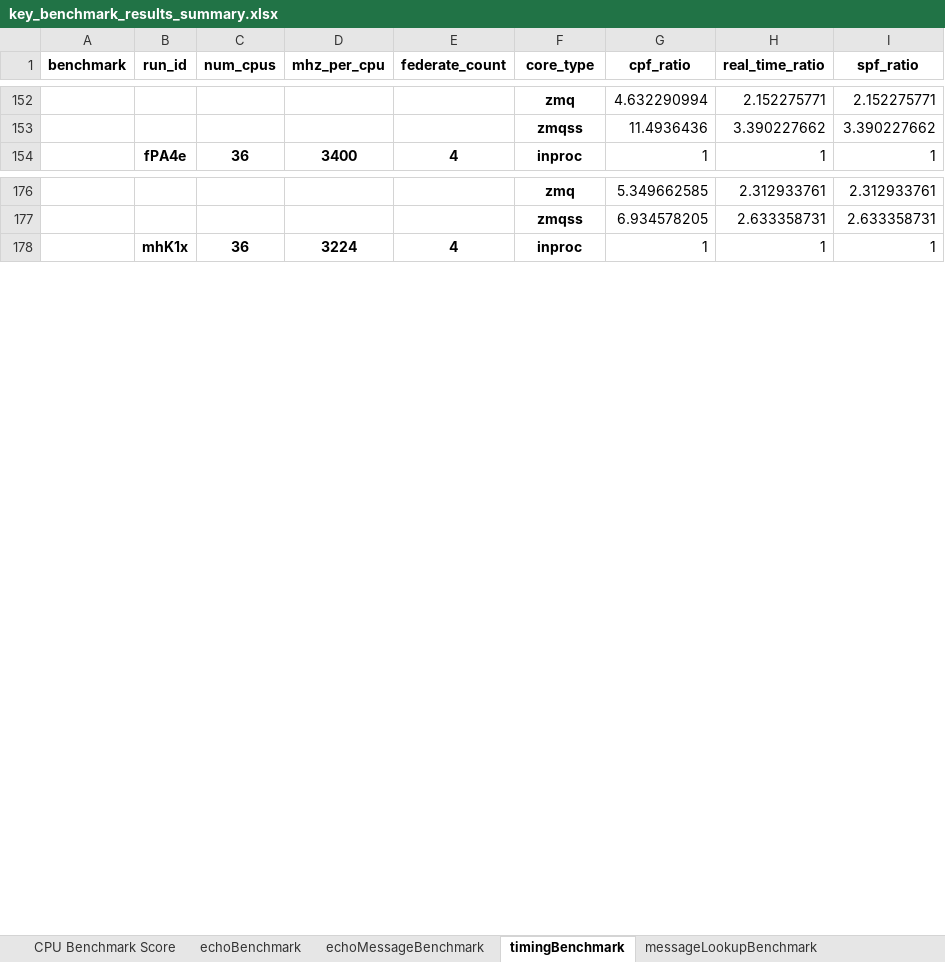
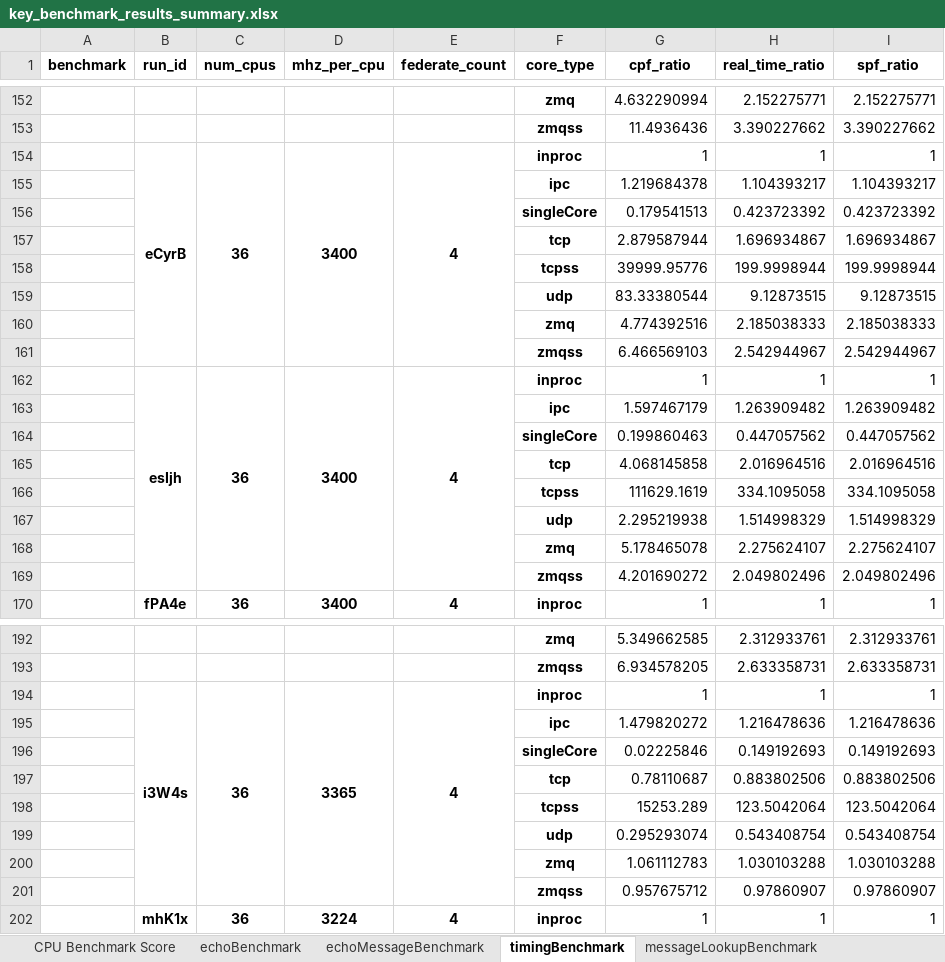
Before and after one commit to GMLC-TDC/helics_benchmark_results, an Excel workbook: summary_spreadsheets/key_benchmark_results_summary.xlsx, sheet timingBenchmark, drawn as a sheet; only a part is shown, gaps mark what is left out; values as stored, in another font and other column widths than the file's, no borders; the diff names each change by its address in the sheet, - before the commit and + after, or states it on an @@ line.

```diff
--- a/summary_spreadsheets/key_benchmark_results_summary.xlsx (sheet timingBenchmark)
+++ b/summary_spreadsheets/key_benchmark_results_summary.xlsx (sheet timingBenchmark)
+row 154:  | eCyrB | 36 | 3400 | 4 | inproc | 1 | 1 | 1
+row 155:  |  |  |  |  | ipc | 1.219684378 | 1.104393217 | 1.104393217
+row 156:  |  |  |  |  | singleCore | 0.179541513 | 0.423723392 | 0.423723392
+row 157:  |  |  |  |  | tcp | 2.879587944 | 1.696934867 | 1.696934867
+row 158:  |  |  |  |  | tcpss | 39999.95776 | 199.9998944 | 199.9998944
+row 159:  |  |  |  |  | udp | 83.33380544 | 9.12873515 | 9.12873515
+row 160:  |  |  |  |  | zmq | 4.774392516 | 2.185038333 | 2.185038333
+row 161:  |  |  |  |  | zmqss | 6.466569103 | 2.542944967 | 2.542944967
+row 162:  | esIjh | 36 | 3400 | 4 | inproc | 1 | 1 | 1
+row 163:  |  |  |  |  | ipc | 1.597467179 | 1.263909482 | 1.263909482
+row 164:  |  |  |  |  | singleCore | 0.199860463 | 0.447057562 | 0.447057562
+row 165:  |  |  |  |  | tcp | 4.068145858 | 2.016964516 | 2.016964516
+row 166:  |  |  |  |  | tcpss | 111629.1619 | 334.1095058 | 334.1095058
+row 167:  |  |  |  |  | udp | 2.295219938 | 1.514998329 | 1.514998329
+row 168:  |  |  |  |  | zmq | 5.178465078 | 2.275624107 | 2.275624107
+row 169:  |  |  |  |  | zmqss | 4.201690272 | 2.049802496 | 2.049802496
+row 194:  | i3W4s | 36 | 3365 | 4 | inproc | 1 | 1 | 1
+row 195:  |  |  |  |  | ipc | 1.479820272 | 1.216478636 | 1.216478636
+row 196:  |  |  |  |  | singleCore | 0.02225846 | 0.149192693 | 0.149192693
+row 197:  |  |  |  |  | tcp | 0.78110687 | 0.883802506 | 0.883802506
+row 198:  |  |  |  |  | tcpss | 15253.289 | 123.5042064 | 123.5042064
+row 199:  |  |  |  |  | udp | 0.295293074 | 0.543408754 | 0.543408754
+row 200:  |  |  |  |  | zmq | 1.061112783 | 1.030103288 | 1.030103288
+row 201:  |  |  |  |  | zmqss | 0.957675712 | 0.97860907 | 0.97860907
```
Also changed, not shown: sheet echoMessageBenchmark, sheet echoBenchmark, sheet CPU Benchmark Score, sheet messageLookupBenchmark, summary_spreadsheets/multinode_benchmark_results_summary.xlsx, 5 other files.
